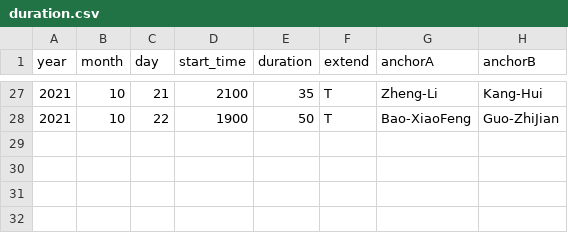
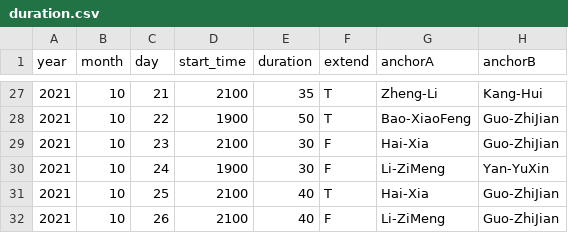
Before and after one commit to xiaoke0O/XinWenLianBo_duration, a CSV file: duration.csv, drawn as a sheet; only a part is shown, gaps mark what is left out.

Commit message:
追加 2021023-20211026

```diff
--- a/duration.csv
+++ b/duration.csv
@@ -28 +28,5 @@ year,month,day,start_time,duration,extend,anchorA,anchorB
 2021,10,22,1900,50,T,Bao-XiaoFeng,Guo-ZhiJian
+2021,10,23,2100,30,F,Hai-Xia,Guo-ZhiJian
+2021,10,24,1900,30,F,Li-ZiMeng,Yan-YuXin
+2021,10,25,2100,40,T,Hai-Xia,Guo-ZhiJian
+2021,10,26,2100,40,F,Li-ZiMeng,Guo-ZhiJian
```
